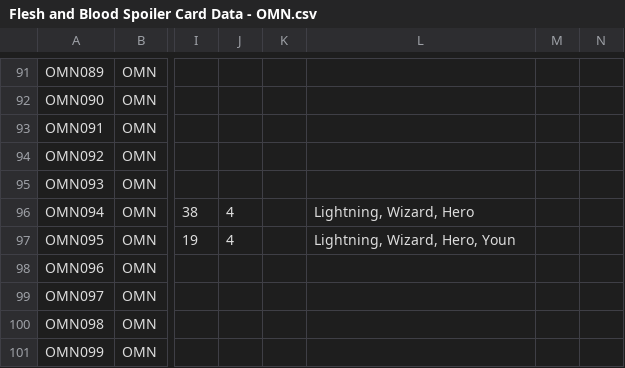
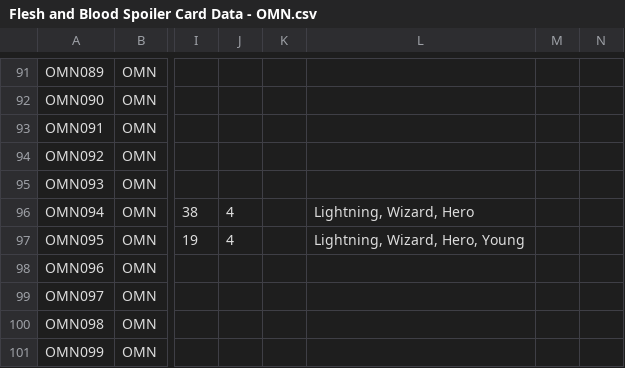
Before and after one commit to fabrary/cards, a CSV file: packages/cards/scripts/Spoiled/Flesh and Blood Spoiler Card Data - OMN.csv, drawn as a sheet; only a part is shown, gaps mark what is left out; the diff names each change by its address in the sheet, - before the commit and + after, or states it on an @@ line.

Commit message:
clean up sets and make young oscilio young

```diff
--- a/packages/cards/scripts/Spoiled/Flesh and Blood Spoiler Card Data - OMN.csv
+++ b/packages/cards/scripts/Spoiled/Flesh and Blood Spoiler Card Data - OMN.csv
-L97: Lightning, Wizard, Hero, Youn
+L97: Lightning, Wizard, Hero, Young
```
Also changed, not shown: 6 other files.
